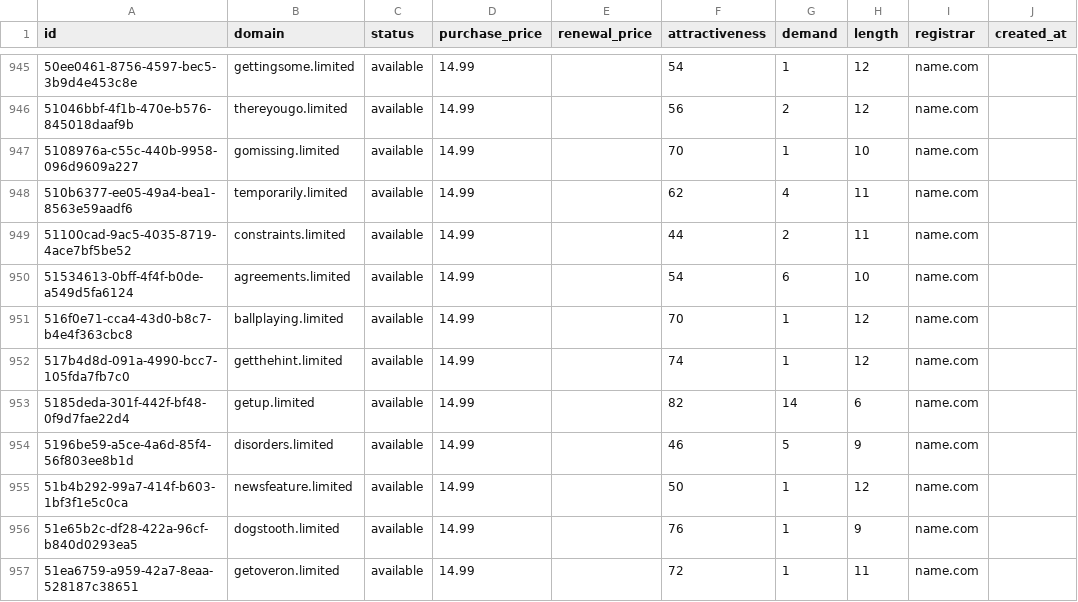
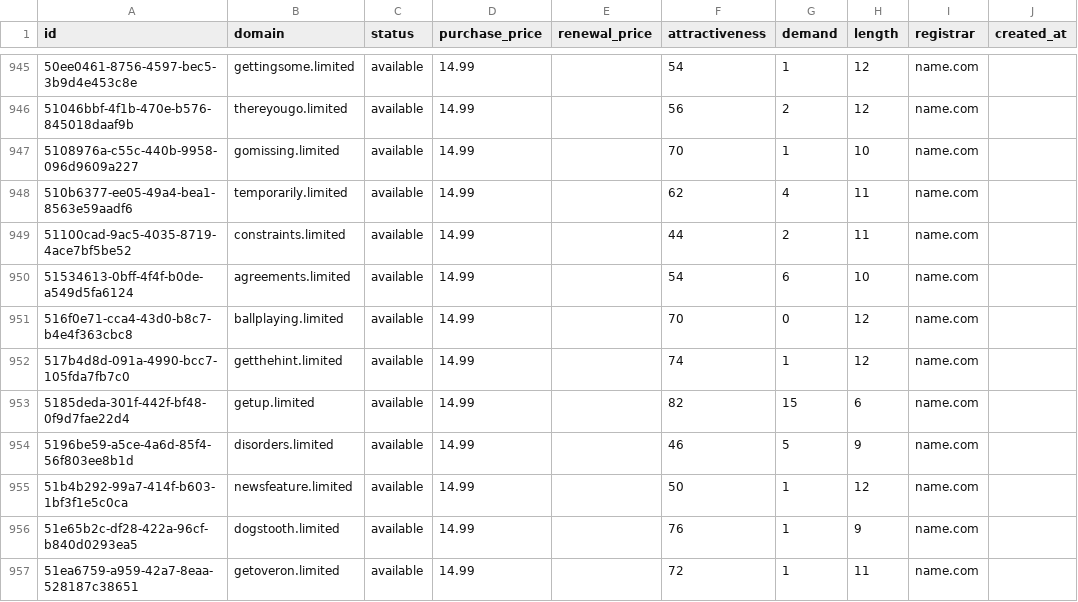
Before and after one commit to UniqueDomains/limited-oneword-domains, a CSV file: limited.csv, drawn as a sheet; only a part is shown, gaps mark what is left out; the diff covers the shown part only; the diff names each change by its address in the sheet, - before the commit and + after, or states it on an @@ line.

Commit message:
Domains update

```diff
--- a/limited.csv
+++ b/limited.csv
-G951 (demand): 1
+G951 (demand): 0
-G953 (demand): 14
+G953 (demand): 15
```
Also changed, not shown: 52 edited cells elsewhere in this file, 4 other files.
